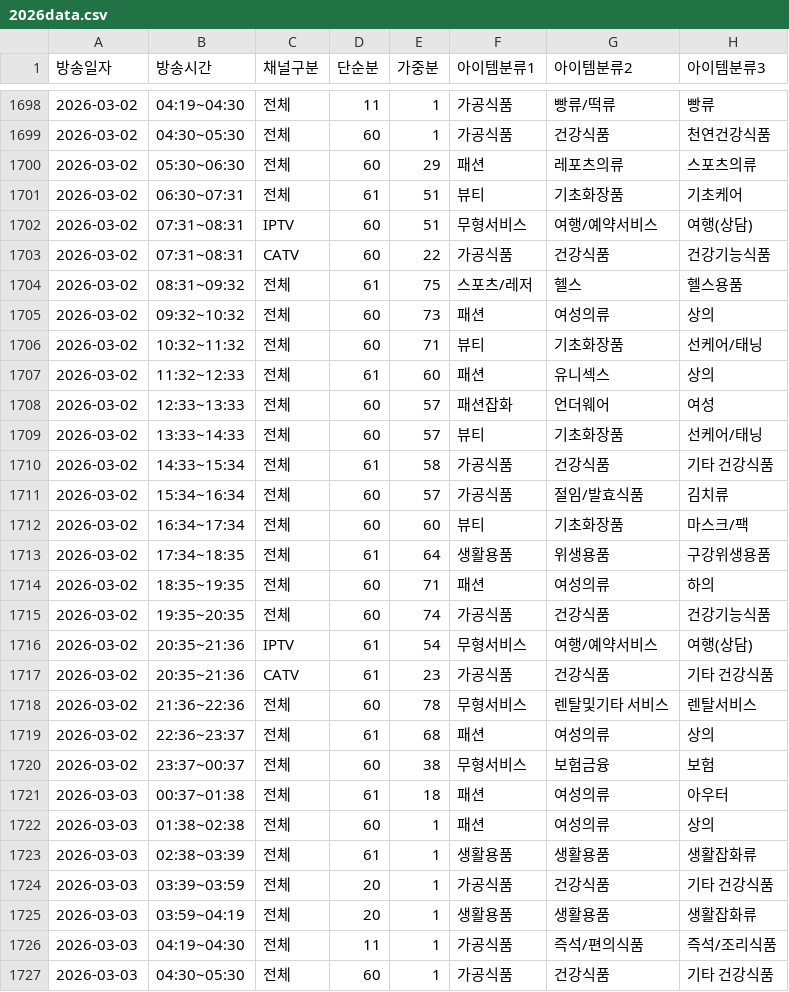
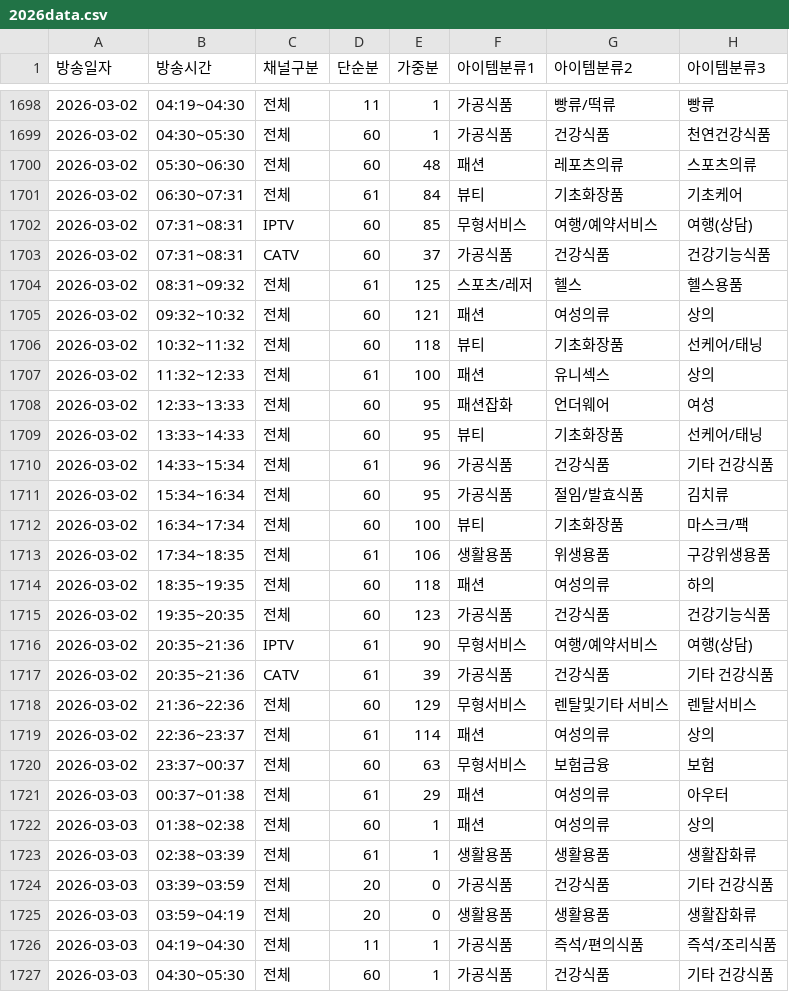
Before and after one commit to from237/ssg_tv, a CSV file: 2026data.csv, drawn as a sheet; only a part is shown, gaps mark what is left out; the diff covers the shown part only; the diff names each change by its address in the sheet, - before the commit and + after, or states it on an @@ line.

```diff
--- a/2026data.csv
+++ b/2026data.csv
-E1700 (가중분): 29
+E1700 (가중분): 48
-E1701 (가중분): 51
+E1701 (가중분): 84
-E1702 (가중분): 51
+E1702 (가중분): 85
-E1703 (가중분): 22
+E1703 (가중분): 37
-E1704 (가중분): 75
+E1704 (가중분): 125
-E1705 (가중분): 73
+E1705 (가중분): 121
-E1706 (가중분): 71
+E1706 (가중분): 118
-E1707 (가중분): 60
+E1707 (가중분): 100
-E1708:E1709 (가중분): 57
+E1708:E1709 (가중분): 95
-E1710 (가중분): 58
+E1710 (가중분): 96
-E1711 (가중분): 57
+E1711 (가중분): 95
-E1712 (가중분): 60
+E1712 (가중분): 100
-E1713 (가중분): 64
+E1713 (가중분): 106
-E1714 (가중분): 71
+E1714 (가중분): 118
-E1715 (가중분): 74
+E1715 (가중분): 123
-E1716 (가중분): 54
+E1716 (가중분): 90
-E1717 (가중분): 23
+E1717 (가중분): 39
-E1718 (가중분): 78
+E1718 (가중분): 129
-E1719 (가중분): 68
+E1719 (가중분): 114
-E1720 (가중분): 38
+E1720 (가중분): 63
-E1721 (가중분): 18
+E1721 (가중분): 29
-E1724:E1725 (가중분): 1
+E1724:E1725 (가중분): 0
```
Also changed, not shown: 163 edited cells elsewhere in this file, weights/weight_202603.csv, 1 other file.
